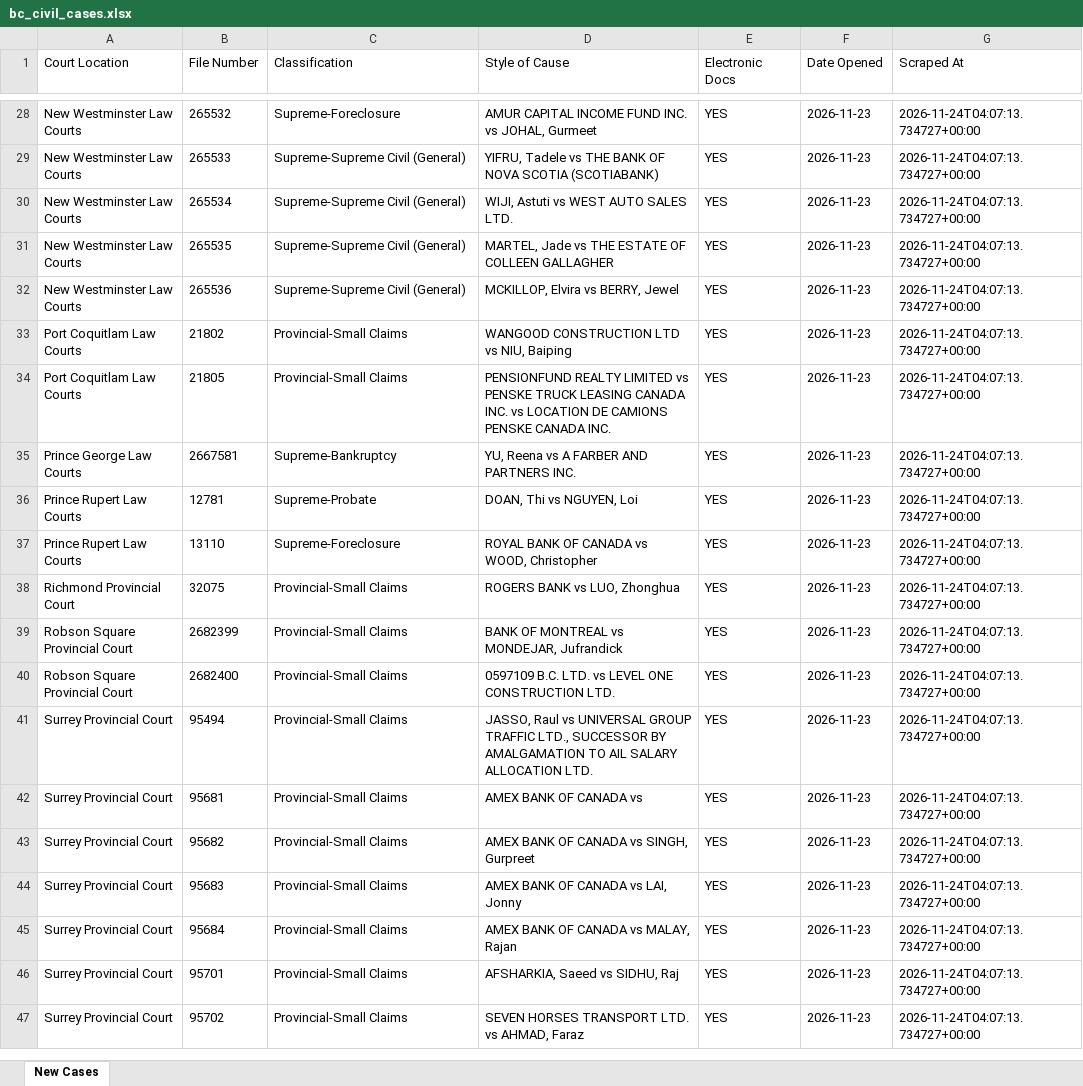
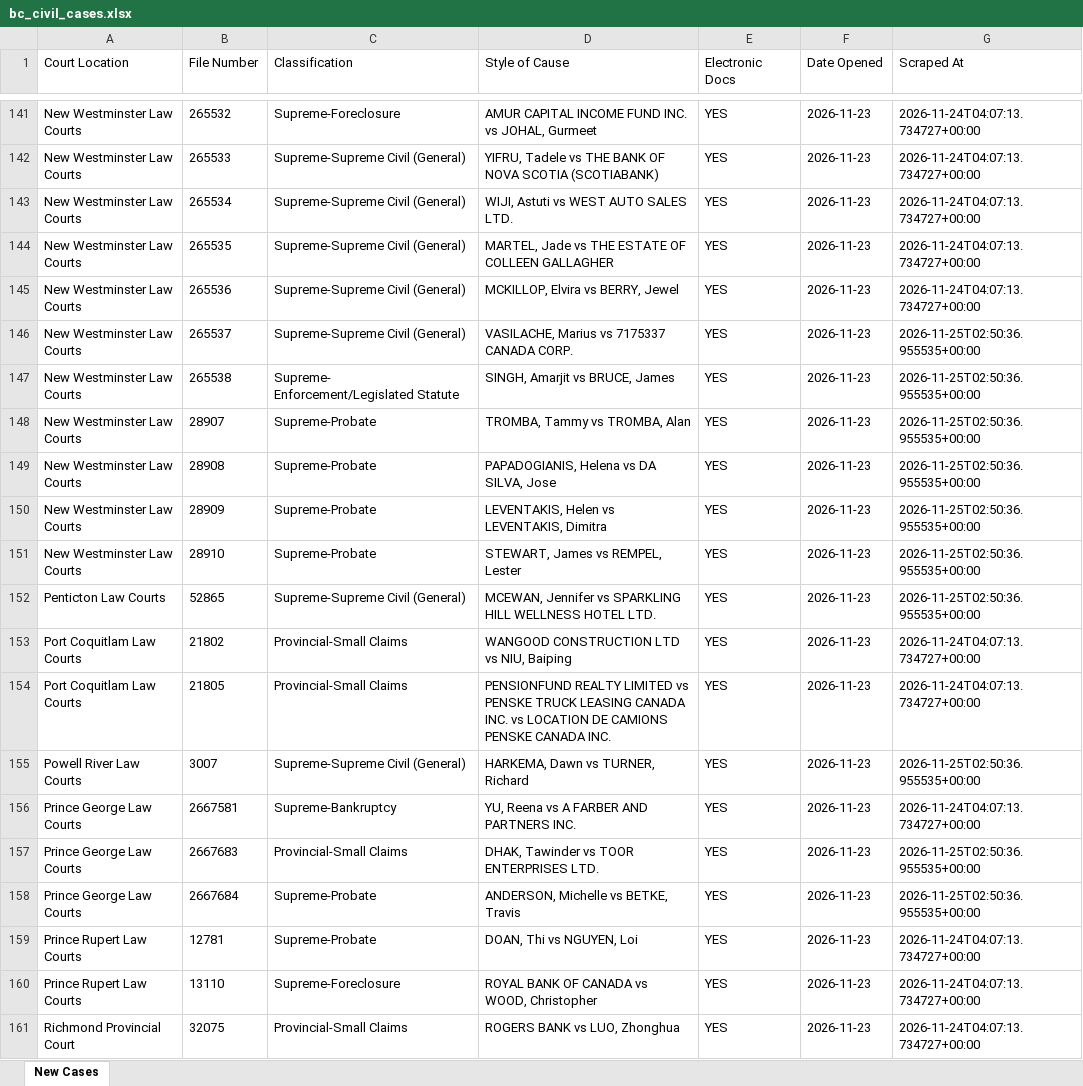
Before and after one commit to J7892/bccivilreport, an Excel workbook: data/bc_civil_cases.xlsx, sheet New Cases, drawn as a sheet; only a part is shown, gaps mark what is left out; the shorter side is filled out with more unchanged rows; values as stored, in another font and other column widths than the file's, no borders; the diff covers the shown part only; the diff names each change by its address in the sheet, - before the commit and + after, or states it on an @@ line.

```diff
--- a/data/bc_civil_cases.xlsx (sheet New Cases)
+++ b/data/bc_civil_cases.xlsx (sheet New Cases)
+row 146: New Westminster Law Courts | 265537 | Supreme-Supreme Civil (General) | VASILACHE, Marius vs 7175337 CANADA CORP. | YES | 2026-11-23 | 2026-11-25T02:50:36.955535+00:00
+row 147: New Westminster Law Courts | 265538 | Supreme- Enforcement/Legislated Statute | SINGH, Amarjit vs BRUCE, James | YES | 2026-11-23 | 2026-11-25T02:50:36.955535+00:00
+row 148: New Westminster Law Courts | 28907 | Supreme-Probate | TROMBA, Tammy vs TROMBA, Alan | YES | 2026-11-23 | 2026-11-25T02:50:36.955535+00:00
+row 149: New Westminster Law Courts | 28908 | Supreme-Probate | PAPADOGIANIS, Helena vs DA SILVA, Jose | YES | 2026-11-23 | 2026-11-25T02:50:36.955535+00:00
+row 150: New Westminster Law Courts | 28909 | Supreme-Probate | LEVENTAKIS, Helen vs LEVENTAKIS, Dimitra | YES | 2026-11-23 | 2026-11-25T02:50:36.955535+00:00
+row 151: New Westminster Law Courts | 28910 | Supreme-Probate | STEWART, James vs REMPEL, Lester | YES | 2026-11-23 | 2026-11-25T02:50:36.955535+00:00
+row 152: Penticton Law Courts | 52865 | Supreme-Supreme Civil (General) | MCEWAN, Jennifer vs SPARKLING HILL WELLNESS HOTEL LTD. | YES | 2026-11-23 | 2026-11-25T02:50:36.955535+00:00
+row 155: Powell River Law Courts | 3007 | Supreme-Supreme Civil (General) | HARKEMA, Dawn vs TURNER, Richard | YES | 2026-11-23 | 2026-11-25T02:50:36.955535+00:00
+row 157: Prince George Law Courts | 2667683 | Provincial-Small Claims | DHAK, Tawinder vs TOOR ENTERPRISES LTD. | YES | 2026-11-23 | 2026-11-25T02:50:36.955535+00:00
+row 158: Prince George Law Courts | 2667684 | Supreme-Probate | ANDERSON, Michelle vs BETKE, Travis | YES | 2026-11-23 | 2026-11-25T02:50:36.955535+00:00
```
Also changed, not shown: 265 added rows and 2 edited cells elsewhere in this sheet, 4 other files.
